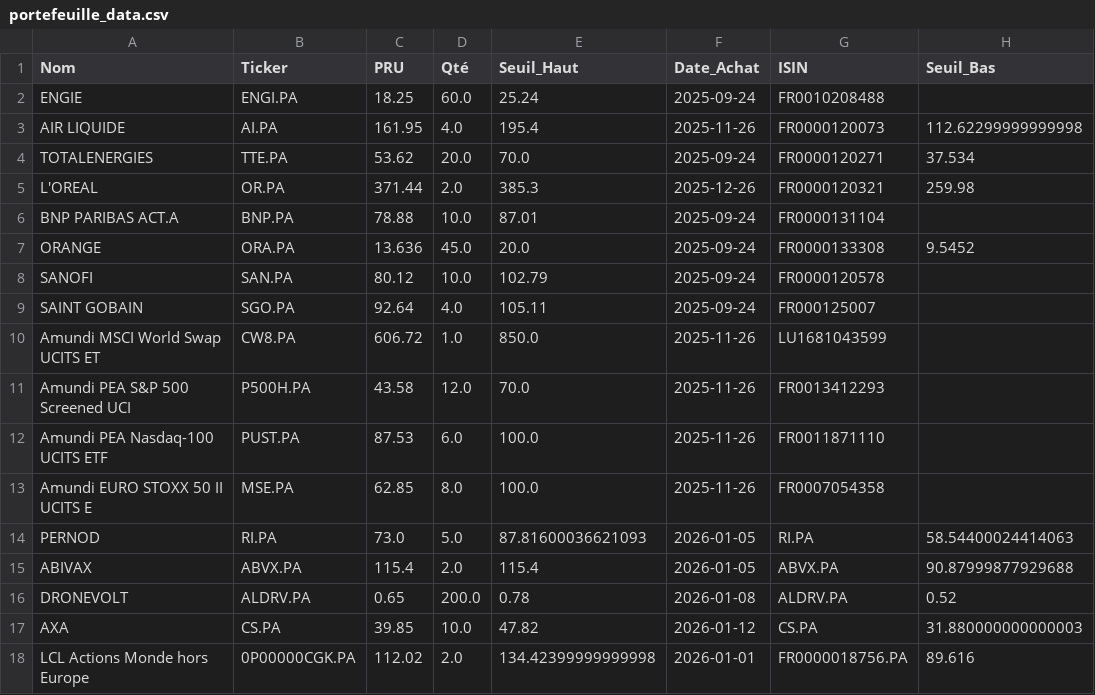
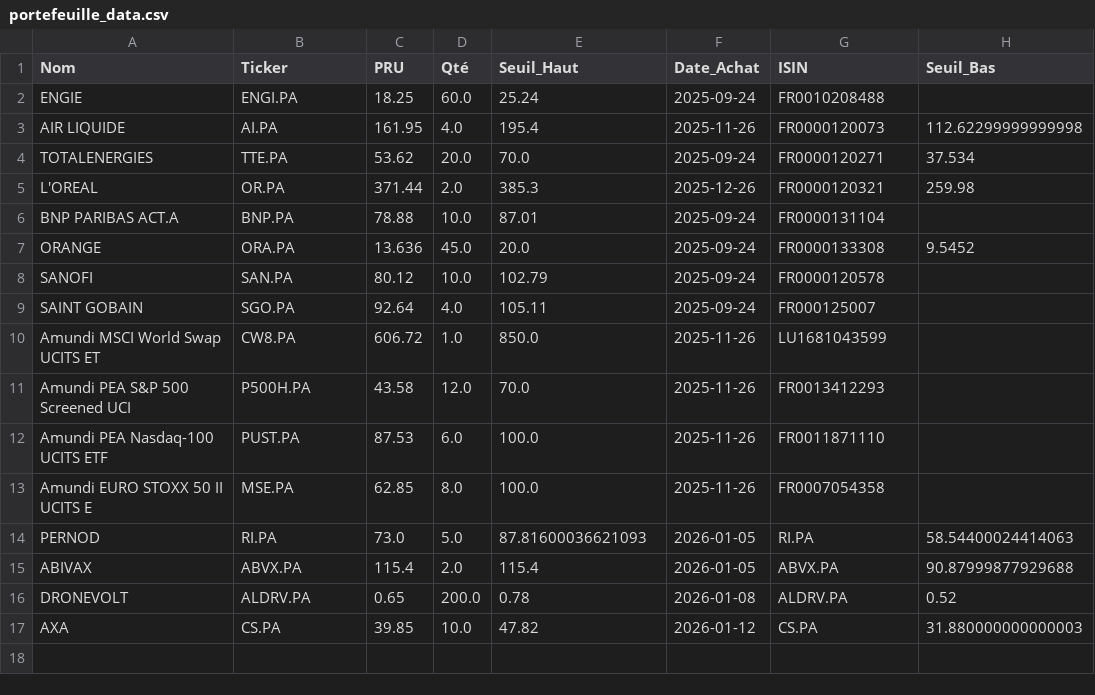
Before and after one commit to laumlt78-oss/Portefeuille, a CSV file: portefeuille_data.csv, drawn as a sheet.

Commit message:
Sync portefeuille_data.csv

```diff
--- a/portefeuille_data.csv
+++ b/portefeuille_data.csv
@@ -17,2 +17 @@ DRONEVOLT,ALDRV.PA,0.65,200.0,0.78,2026-01-08,ALDRV.PA,0.52
 AXA,CS.PA,39.85,10.0,47.82,2026-01-12,CS.PA,31.880000000000003
-LCL Actions Monde hors Europe,0P00000CGK.PA,112.02,2.0,134.42399999999998,2026-01-01,FR0000018756.PA,89.616
```
